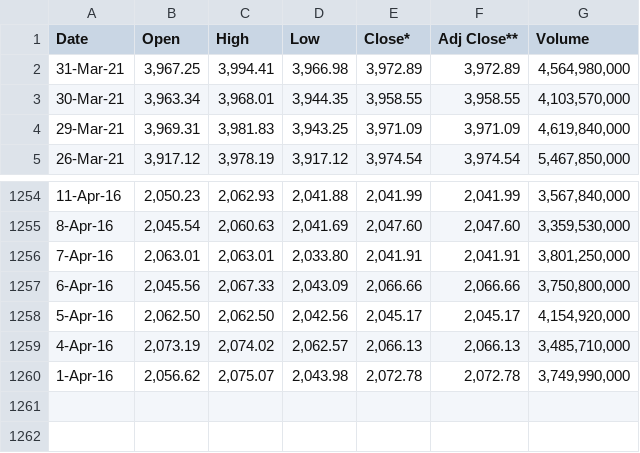
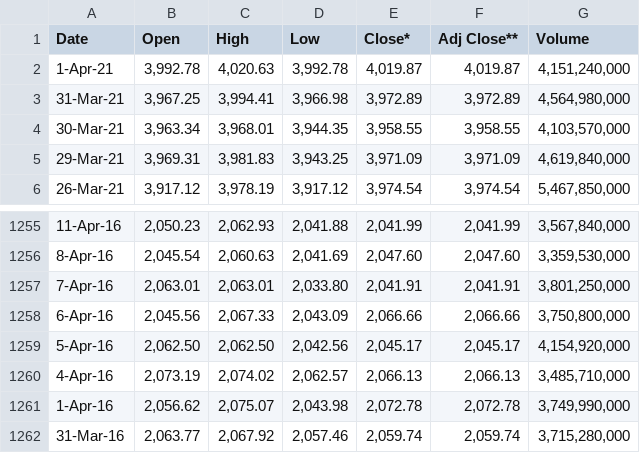
Before and after one commit to dasarge/Final_Project, a CSV file: data/S&P500.csv, drawn as a sheet; only a part is shown, gaps mark what is left out; the diff names each change by its address in the sheet, - before the commit and + after, or states it on an @@ line.

Commit message:
Add files via upload
Uploading all CSVs with a few updates to the data

```diff
--- a/data/S&P500.csv
+++ b/data/S&P500.csv
+row 2: 1-Apr-21 | 3,992.78 | 4,020.63 | 3,992.78 | 4,019.87 | 4,019.87 | 4,151,240,000
+row 1262: 31-Mar-16 | 2,063.77 | 2,067.92 | 2,057.46 | 2,059.74 | 2,059.74 | 3,715,280,000
```
Also changed, not shown: data/dollar.csv, 1 other file.
